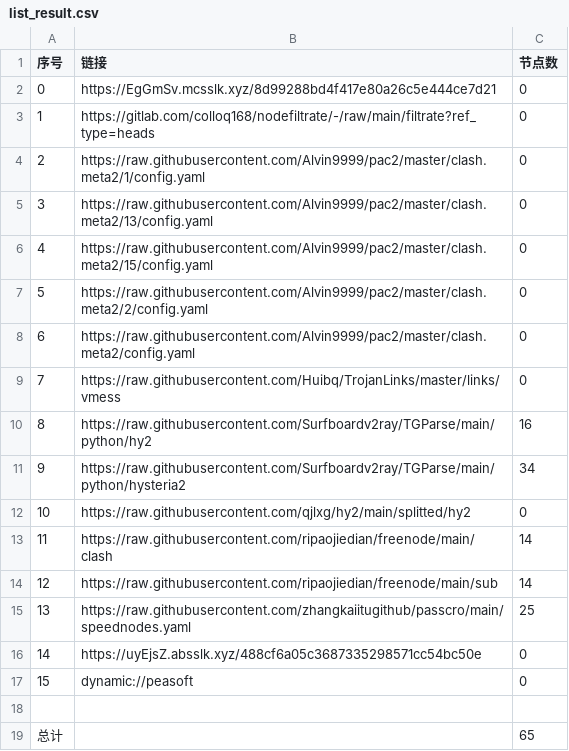
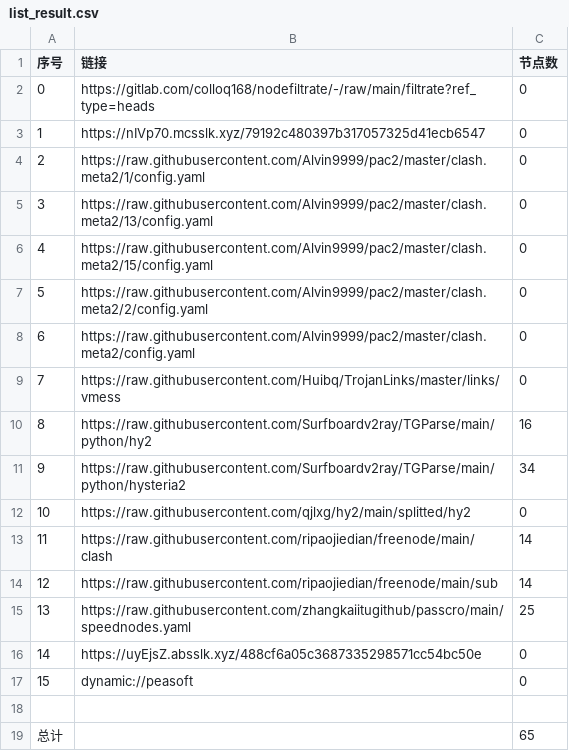
Before and after one commit to shtrend/AutoMergePublicNodes, a CSV file: list_result.csv, drawn as a sheet.

```diff
--- a/list_result.csv
+++ b/list_result.csv
@@ -1,4 +1,4 @@
 序号,链接,节点数
-0,https://EgGmSv.mcsslk.xyz/8d99288bd4f417e80a26c5e444ce7d21,0
-1,https://gitlab.com/colloq168/nodefiltrate/-/raw/main/filtrate?ref_type=heads,0
+0,https://gitlab.com/colloq168/nodefiltrate/-/raw/main/filtrate?ref_type=heads,0
+1,https://nIVp70.mcsslk.xyz/79192c480397b317057325d41ecb6547,0
 2,https://raw.githubusercontent.com/Alvin9999/pac2/master/clash.meta2/1/config.yaml,0
```
Also changed, not shown: 3 other files.
